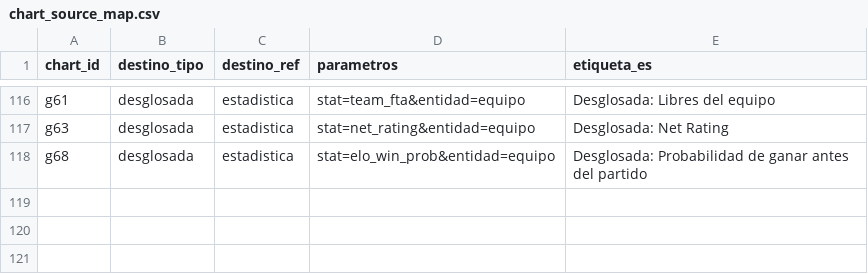
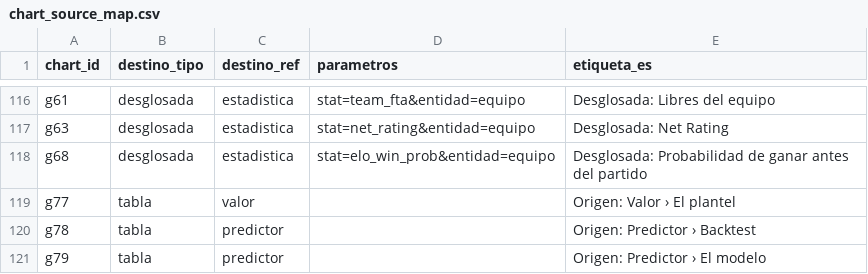
Before and after one commit to altamirandapatricioseb/Pelotheta-Basket-, a CSV file: data/chart_source_map.csv, drawn as a sheet; only a part is shown, gaps mark what is left out; the diff names each change by its address in the sheet, - before the commit and + after, or states it on an @@ line.

```diff
--- a/data/chart_source_map.csv
+++ b/data/chart_source_map.csv
+row 119: g77 | tabla | valor |  | Origen: Valor › El plantel
+row 120: g78 | tabla | predictor |  | Origen: Predictor › Backtest
+row 121: g79 | tabla | predictor |  | Origen: Predictor › El modelo
```
Also changed, not shown: data/chart_catalog.csv, 46 other files.
